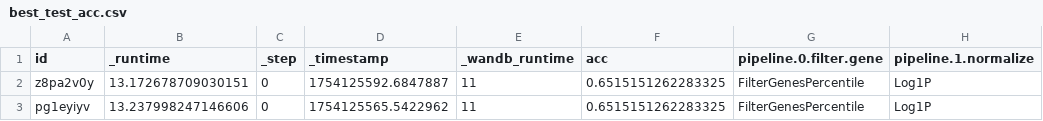
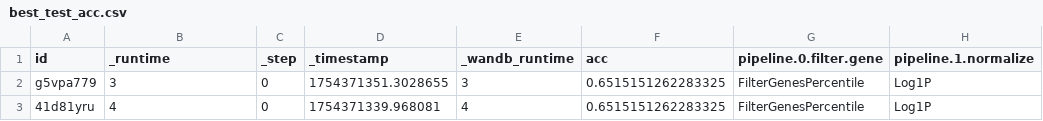
Before and after one commit to OmicsML/dance, a CSV file: examples/tuning/custom-methods/328_138/results/pipeline/best_test_acc.csv, drawn as a sheet; only a part is shown; the diff names each change by its address in the sheet, - before the commit and + after, or states it on an @@ line.

```diff
--- a/examples/tuning/custom-methods/328_138/results/pipeline/best_test_acc.csv
+++ b/examples/tuning/custom-methods/328_138/results/pipeline/best_test_acc.csv
-A2 (id): z8pa2v0y
+A2 (id): g5vpa779
-B2 (_runtime): 13.172678709030151
+B2 (_runtime): 3
-D2 (_timestamp): 1754125592.6847887
+D2 (_timestamp): 1754371351.3028655
-E2 (_wandb_runtime): 11
+E2 (_wandb_runtime): 3
-A3 (id): pg1eyiyv
+A3 (id): 41d81yru
-B3 (_runtime): 13.237998247146606
+B3 (_runtime): 4
-D3 (_timestamp): 1754125565.5422962
+D3 (_timestamp): 1754371339.968081
-E3 (_wandb_runtime): 11
+E3 (_wandb_runtime): 4
```
Also changed, not shown: examples/tuning/custom-methods/328_138/results/params/0_best.csv, examples/tuning/custom-methods/328_138/results/params/1_best.csv, 5 other files.
